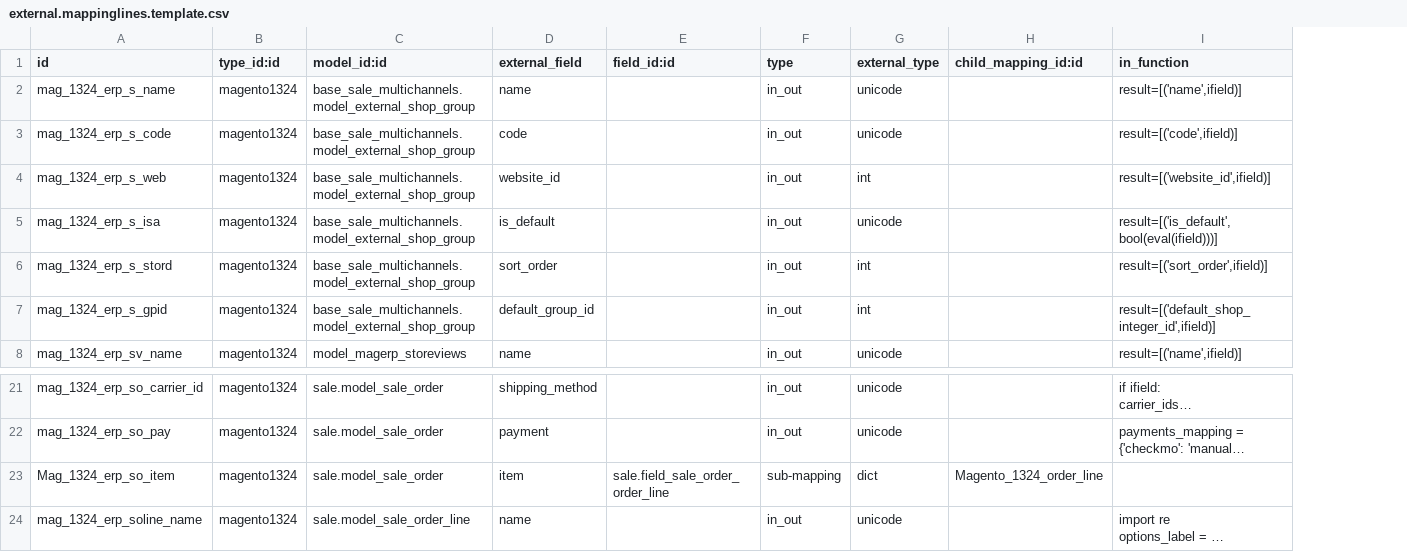
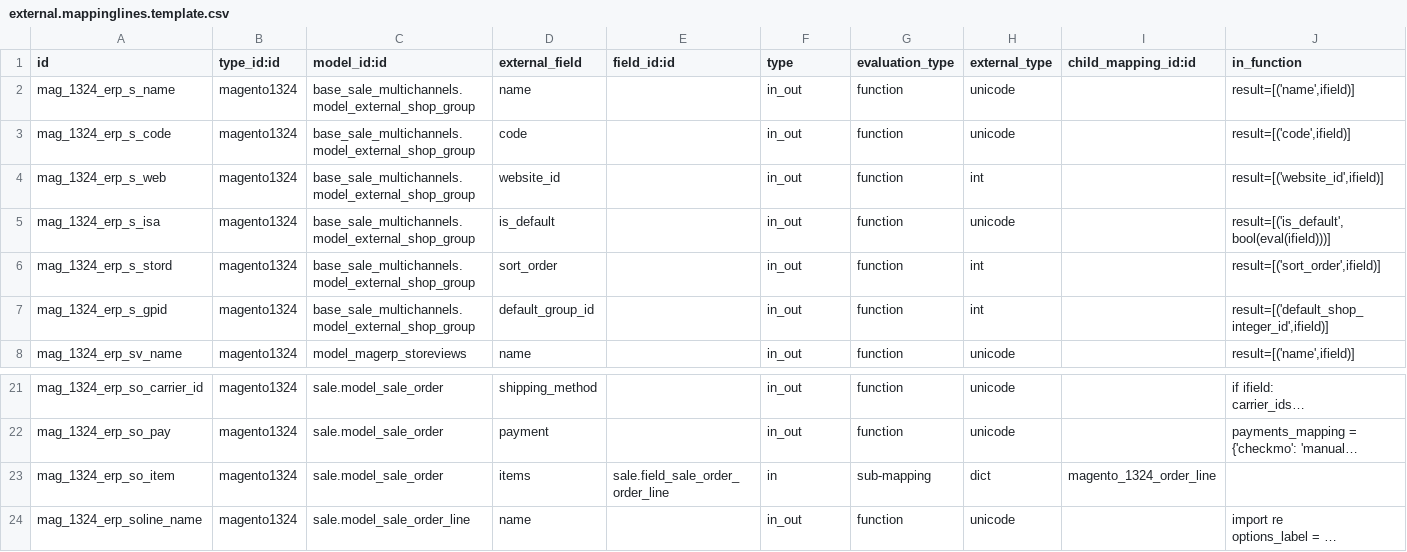
Before and after one commit to florian-dacosta/connector-magento, a CSV file: magentoerpconnect/settings/1.3.2.4/external.mappinglines.template.csv, drawn as a sheet; only a part is shown, gaps mark what is left out; long unchanged cells end in …; addresses are those after the commit; the diff names each change by its address in the sheet, - before the commit and + after, or states it on an @@ line.

```diff
--- a/magentoerpconnect/settings/1.3.2.4/external.mappinglines.template.csv
+++ b/magentoerpconnect/settings/1.3.2.4/external.mappinglines.template.csv
+column G (evaluation_type), rows 2-8: all function; rows 21-24: function | function | sub-mapping | function
-A23 (id): Mag_1324_erp_so_item
+A23 (id): mag_1324_erp_so_item
-D23 (external_field): item
+D23 (external_field): items
-F23 (type): sub-mapping
+F23 (type): in
-I23 (child_mapping_id:id): Magento_1324_order_line
+I23 (child_mapping_id:id): magento_1324_order_line
```
Also changed, not shown: magentoerpconnect/settings/1.5.0.0/external.mappinglines.template.csv.
